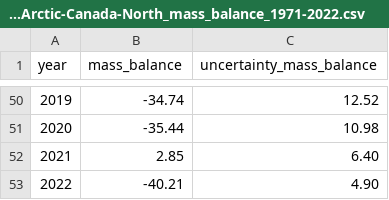
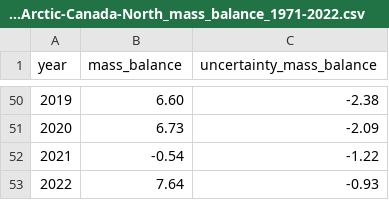
Before and after one commit to jasonebox/GOA-2023, a CSV file: output/ArcticInSituvGRACE_Arctic-Canada-North_mass_balance_1971-2022.csv, drawn as a sheet; only a part is shown, gaps mark what is left out; the diff covers the shown part only.

```diff
--- a/output/ArcticInSituvGRACE_Arctic-Canada-North_mass_balance_1971-2022.csv
+++ b/output/ArcticInSituvGRACE_Arctic-Canada-North_mass_balance_1971-2022.csv
@@ -50,4 +50,4 @@ year,mass_balance,uncertainty_mass_balance
-2019,-34.74,12.52
-2020,-35.44,10.98
-2021,2.85,6.40
-2022,-40.21,4.90
+2019,6.60,-2.38
+2020,6.73,-2.09
+2021,-0.54,-1.22
+2022,7.64,-0.93
```
Also changed, not shown: 96 edited cells elsewhere in this file, output/ArcticInSituvGRACE_Arctic-Canada-South_mass_balance_1971-2022.csv, 4 other files.
